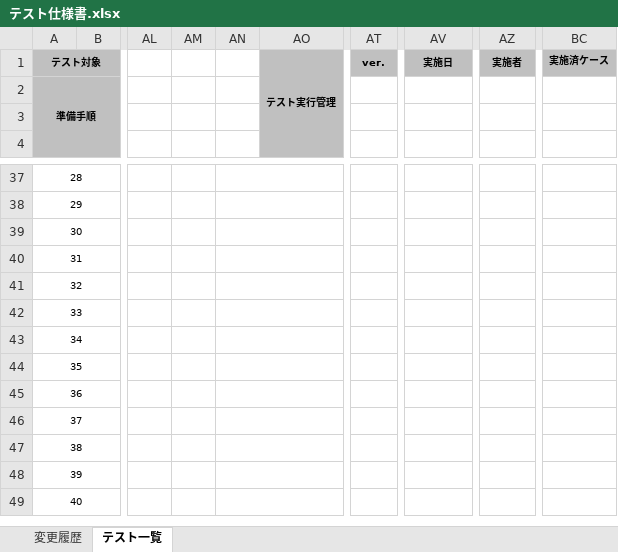
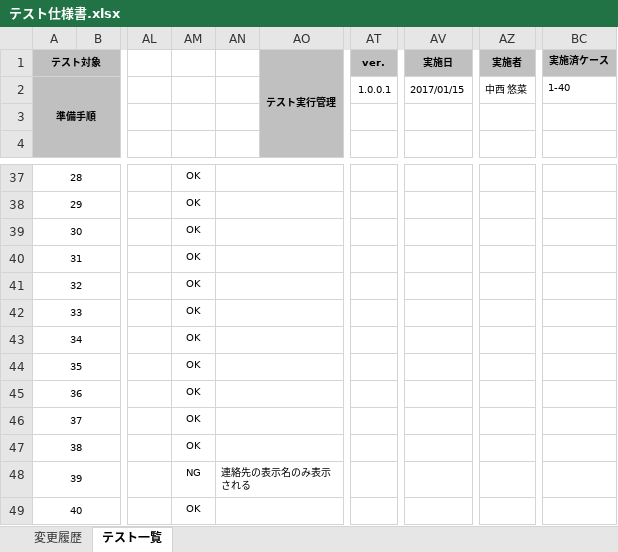
Before and after one commit to ykinoshi1015/OutlookRecipientConfirmationAddin, an Excel workbook: document/テスト仕様書.xlsx, sheet テスト一覧, drawn as a sheet; only a part is shown, gaps mark what is left out; values as stored, in another font and other column widths than the file's, no borders; the diff covers the shown part only; the diff names each change by its address in the sheet, - before the commit and + after, or states it on an @@ line.

```diff
--- a/document/テスト仕様書.xlsx (sheet テスト一覧)
+++ b/document/テスト仕様書.xlsx (sheet テスト一覧)
-AT2 (ver.): (empty)
+AT2 (ver.): 1.0.0.1
-AV2 (実施日): (empty)
+AV2 (実施日): 2017/01/15
-AZ2 (実施者): (empty)
+AZ2 (実施者): 中西 悠菜
-BC2 (実施済ケース): (empty)
+BC2 (実施済ケース): 1-40
-AM37:AM47: (empty)
+AM37:AM47: OK
-AM48: (empty)
+AM48: NG
-AN48: (empty)
+AN48: 連絡先の表示名のみ表示される
-AM49: (empty)
+AM49: OK
```
Also changed, not shown: 29 edited cells elsewhere in this sheet, sheet 変更履歴.
